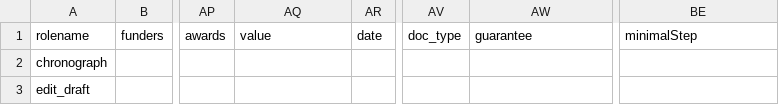
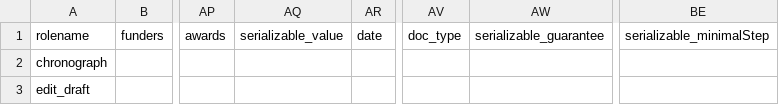
Before and after one commit to ProzorroUKR/openprocurement.api, a CSV file: openprocurement/tender/cfaselectionua/models/Tender.csv, drawn as a sheet; only a part is shown, gaps mark what is left out; the diff names each change by its address in the sheet, - before the commit and + after, or states it on an @@ line.

Commit message:
Make value calculateble

```diff
--- a/openprocurement/tender/cfaselectionua/models/Tender.csv
+++ b/openprocurement/tender/cfaselectionua/models/Tender.csv
-AQ1: value
+AQ1: serializable_value
-AW1: guarantee
+AW1: serializable_guarantee
-BE1: minimalStep
+BE1: serializable_minimalStep
```
Also changed, not shown: 3 other files.
